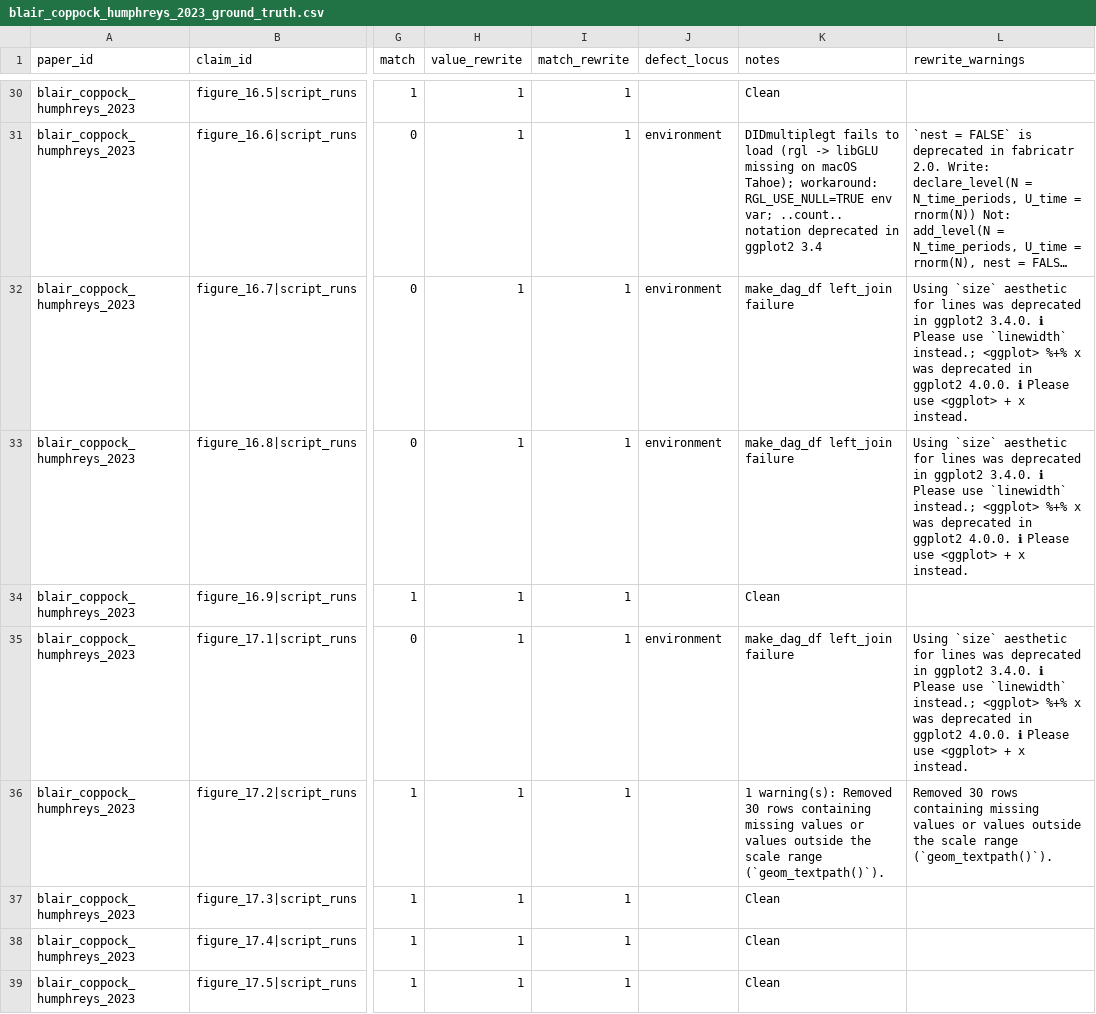
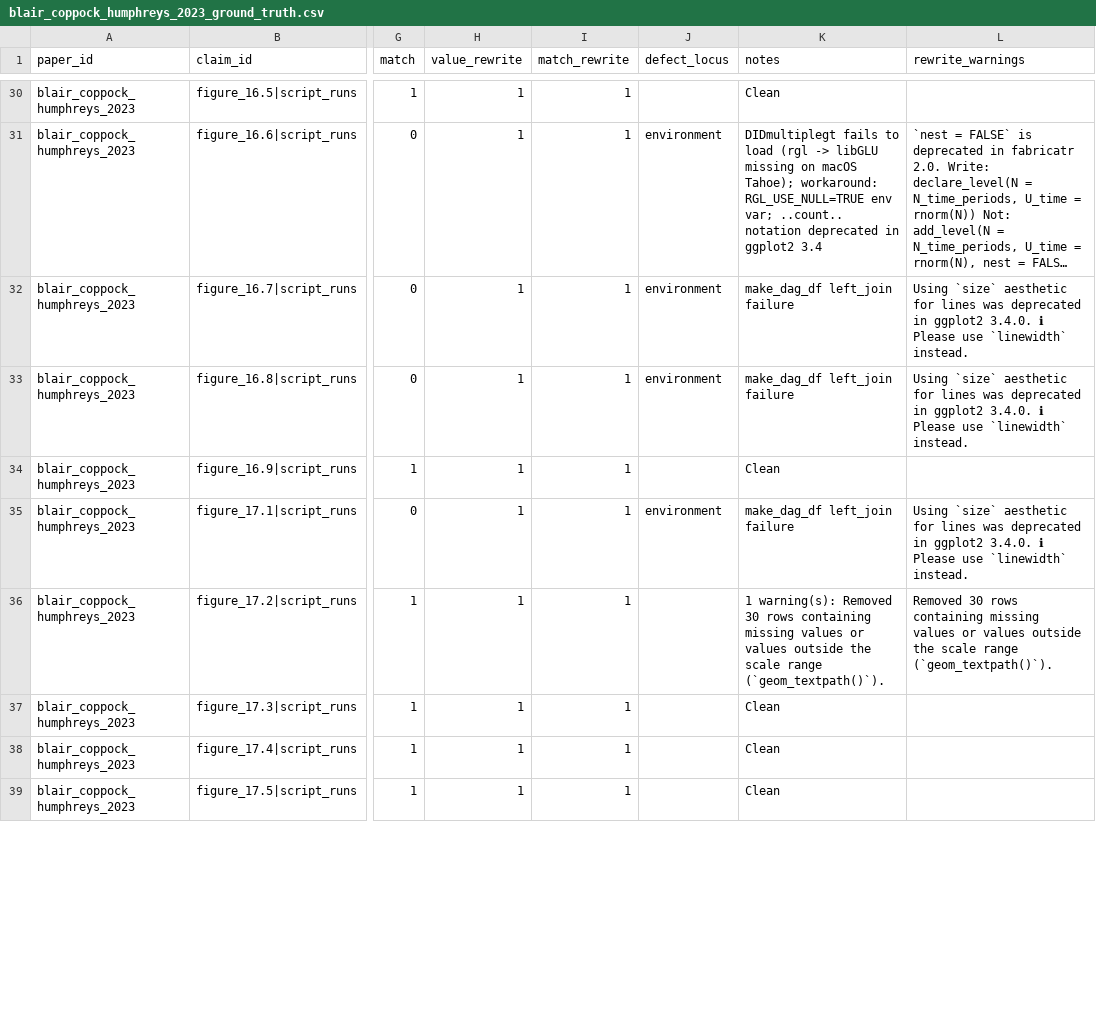
Before and after one commit to active-maintenance-aec/blair_coppock_humphreys_2023, a CSV file: ground_truth/blair_coppock_humphreys_2023_ground_truth.csv, drawn as a sheet; only a part is shown, gaps mark what is left out; long unchanged cells end in …; the diff covers the shown part only; the diff names each change by its address in the sheet, - before the commit and + after, or states it on an @@ line.

```diff
--- a/ground_truth/blair_coppock_humphreys_2023_ground_truth.csv
+++ b/ground_truth/blair_coppock_humphreys_2023_ground_truth.csv
-L32:L33 (rewrite_warnings): …use `linewidth` instead.; <ggplot> %+% x was deprecated in ggplot2 4.0.0. ℹ Please use <ggplot> + x instead.
+L32:L33 (rewrite_warnings): …use `linewidth` instead.
-L35 (rewrite_warnings): …use `linewidth` instead.; <ggplot> %+% x was deprecated in ggplot2 4.0.0. ℹ Please use <ggplot> + x instead.
+L35 (rewrite_warnings): …use `linewidth` instead.
```
Also changed, not shown: 12 edited cells elsewhere in this file, 4 other files.
